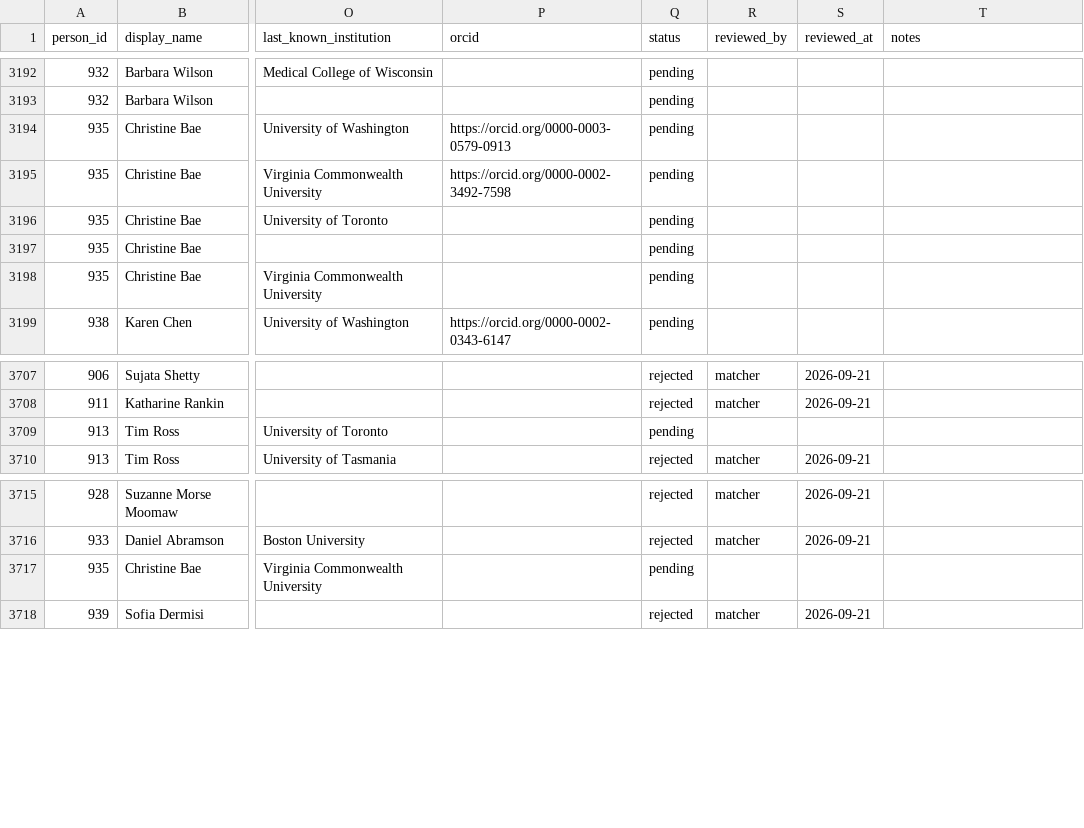
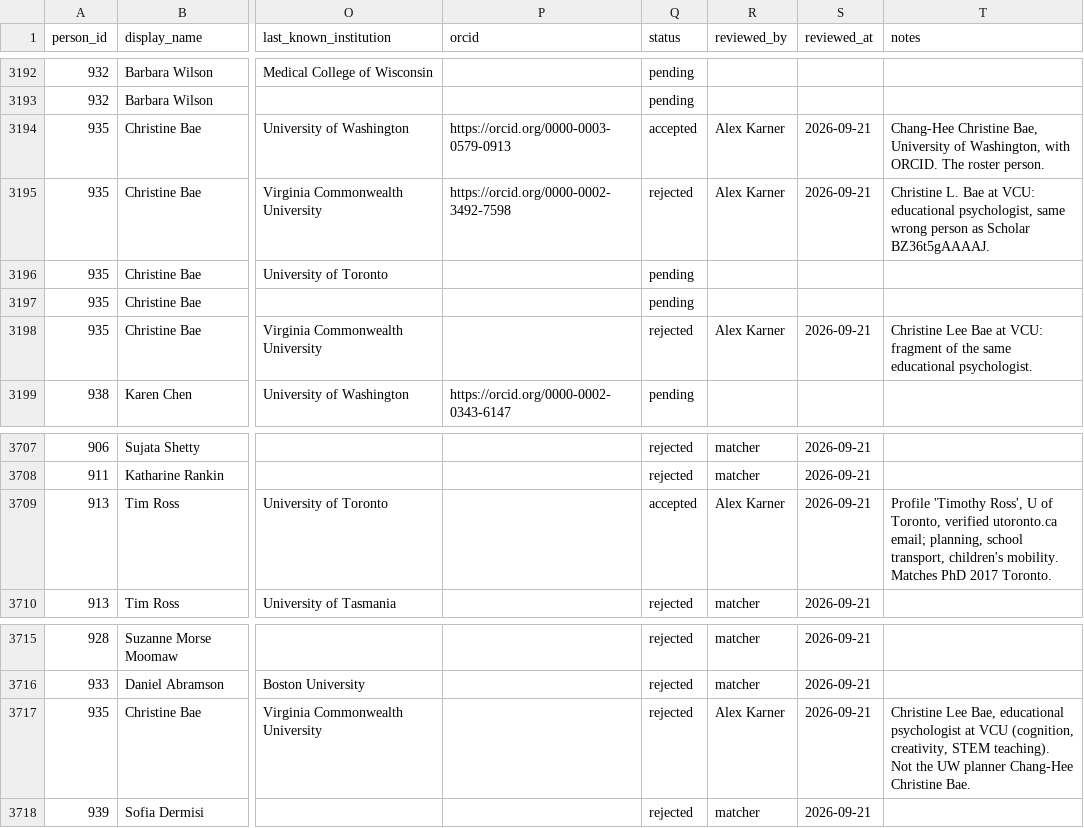
Before and after one commit to aakarner/planning-citation-metrics, a CSV file: data/review/identity_candidates.csv, drawn as a sheet; only a part is shown, gaps mark what is left out; the diff names each change by its address in the sheet, - before the commit and + after, or states it on an @@ line.

Commit message:
Review: accept Tim Ross Scholar profile; Christine Bae is the UW planner, not the VCU psychologist

```diff
--- a/data/review/identity_candidates.csv
+++ b/data/review/identity_candidates.csv
-Q3194 (status): pending
+Q3194 (status): accepted
-R3194:R3195 (reviewed_by): (empty)
+R3194:R3195 (reviewed_by): Alex Karner
-S3194:S3195 (reviewed_at): (empty)
+S3194:S3195 (reviewed_at): 2026-09-21
-T3194 (notes): (empty)
+T3194 (notes): Chang-Hee Christine Bae, University of Washington, with ORCID. The roster person.
-Q3195 (status): pending
+Q3195 (status): rejected
-T3195 (notes): (empty)
+T3195 (notes): Christine L. Bae at VCU: educational psychologist, same wrong person as Scholar BZ36t5gAAAAJ.
-Q3198 (status): pending
+Q3198 (status): rejected
-R3198 (reviewed_by): (empty)
+R3198 (reviewed_by): Alex Karner
-S3198 (reviewed_at): (empty)
+S3198 (reviewed_at): 2026-09-21
-T3198 (notes): (empty)
+T3198 (notes): Christine Lee Bae at VCU: fragment of the same educational psychologist.
-Q3709 (status): pending
+Q3709 (status): accepted
-R3709 (reviewed_by): (empty)
+R3709 (reviewed_by): Alex Karner
-S3709 (reviewed_at): (empty)
+S3709 (reviewed_at): 2026-09-21
-T3709 (notes): (empty)
+T3709 (notes): Profile 'Timothy Ross', U of Toronto, verified utoronto.ca email; planning, school transport, children's mobility. Matches PhD 2017 Toronto.
-Q3717 (status): pending
+Q3717 (status): rejected
-R3717 (reviewed_by): (empty)
+R3717 (reviewed_by): Alex Karner
-S3717 (reviewed_at): (empty)
+S3717 (reviewed_at): 2026-09-21
-T3717 (notes): (empty)
+T3717 (notes): Christine Lee Bae, educational psychologist at VCU (cognition, creativity, STEM teaching). Not the UW planner Chang-Hee Christine Bae.
```
Also changed, not shown: data/roster/person.csv.
